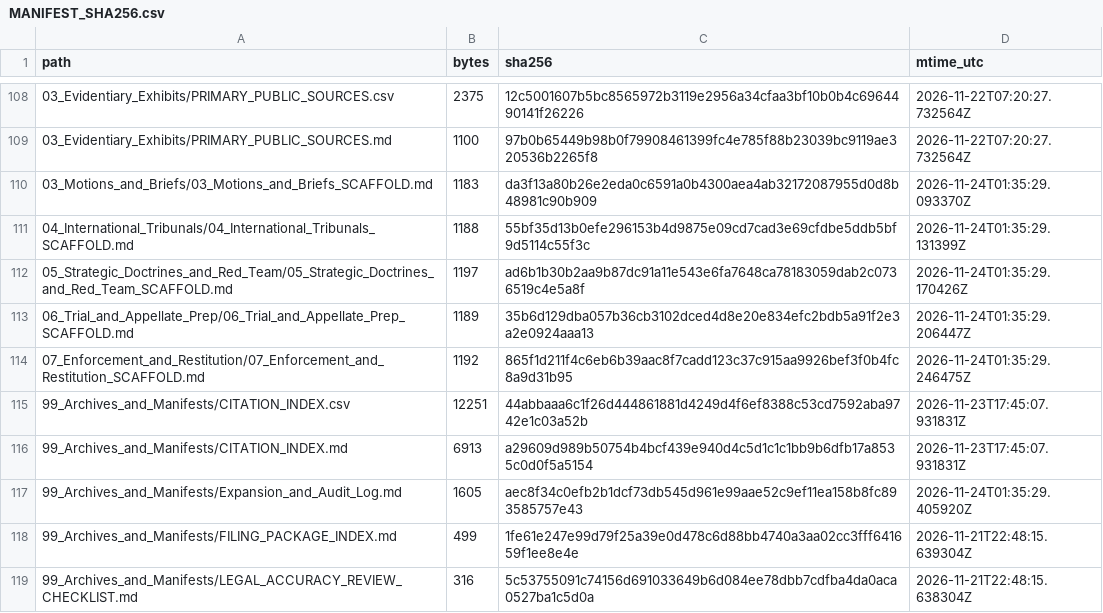
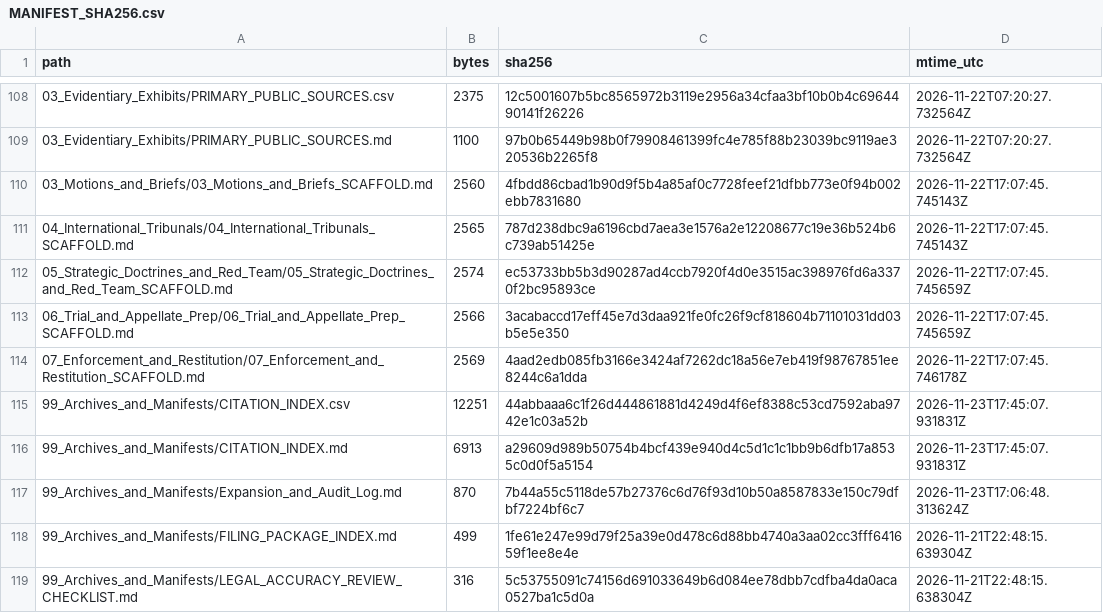
Before and after one commit to GlobalRestitutionAlliance/turtle-island-us-wi-oneida-nation-master-litigation, a CSV file: 99_Archives_and_Manifests/MANIFEST_SHA256.csv, drawn as a sheet; only a part is shown, gaps mark what is left out; the diff covers the shown part only.

```diff
--- a/99_Archives_and_Manifests/MANIFEST_SHA256.csv
+++ b/99_Archives_and_Manifests/MANIFEST_SHA256.csv
@@ -109,10 +109,10 @@ path,bytes,sha256,mtime_utc
 03_Evidentiary_Exhibits/PRIMARY_PUBLIC_SOURCES.md,1100,97b0b65449b98b0f79908461399fc4e785f88b23039bc9119ae320536b2265f8,2026-11-22T07:20:27.732564Z
-03_Motions_and_Briefs/03_Motions_and_Briefs_SCAFFOLD.md,1183,da3f13a80b26e2eda0c6591a0b4300aea4ab32172087955d0d8b48981c90b909,2026-11-24T01:35:29.093370Z
-04_International_Tribunals/04_International_Tribunals_SCAFFOLD.md,1188,55bf35d13b0efe296153b4d9875e09cd7cad3e69cfdbe5ddb5bf9d5114c55f3c,2026-11-24T01:35:29.131399Z
-05_Strategic_Doctrines_and_Red_Team/05_Strategic_Doctrines_and_Red_Team_SCAFFOLD.md,1197,ad6b1b30b2aa9b87dc91a11e543e6fa7648ca78183059dab2c0736519c4e5a8f,2026-11-24T01:35:29.170426Z
-06_Trial_and_Appellate_Prep/06_Trial_and_Appellate_Prep_SCAFFOLD.md,1189,35b6d129dba057b36cb3102dced4d8e20e834efc2bdb5a91f2e3a2e0924aaa13,2026-11-24T01:35:29.206447Z
-07_Enforcement_and_Restitution/07_Enforcement_and_Restitution_SCAFFOLD.md,1192,865f1d211f4c6eb6b39aac8f7cadd123c37c915aa9926bef3f0b4fc8a9d31b95,2026-11-24T01:35:29.246475Z
+03_Motions_and_Briefs/03_Motions_and_Briefs_SCAFFOLD.md,2560,4fbdd86cbad1b90d9f5b4a85af0c7728feef21dfbb773e0f94b002ebb7831680,2026-11-22T17:07:45.745143Z
+04_International_Tribunals/04_International_Tribunals_SCAFFOLD.md,2565,787d238dbc9a6196cbd7aea3e1576a2e12208677c19e36b524b6c739ab51425e,2026-11-22T17:07:45.745143Z
+05_Strategic_Doctrines_and_Red_Team/05_Strategic_Doctrines_and_Red_Team_SCAFFOLD.md,2574,ec53733bb5b3d90287ad4ccb7920f4d0e3515ac398976fd6a3370f2bc95893ce,2026-11-22T17:07:45.745659Z
+06_Trial_and_Appellate_Prep/06_Trial_and_Appellate_Prep_SCAFFOLD.md,2566,3acabaccd17eff45e7d3daa921fe0fc26f9cf818604b71101031dd03b5e5e350,2026-11-22T17:07:45.745659Z
+07_Enforcement_and_Restitution/07_Enforcement_and_Restitution_SCAFFOLD.md,2569,4aad2edb085fb3166e3424af7262dc18a56e7eb419f98767851ee8244c6a1dda,2026-11-22T17:07:45.746178Z
 99_Archives_and_Manifests/CITATION_INDEX.csv,12251,44abbaaa6c1f26d444861881d4249d4f6ef8388c53cd7592aba9742e1c03a52b,2026-11-23T17:45:07.931831Z
 99_Archives_and_Manifests/CITATION_INDEX.md,6913,a29609d989b50754b4bcf439e940d4c5d1c1c1bb9b6dfb17a8535c0d0f5a5154,2026-11-23T17:45:07.931831Z
-99_Archives_and_Manifests/Expansion_and_Audit_Log.md,1605,aec8f34c0efb2b1dcf73db545d961e99aae52c9ef11ea158b8fc893585757e43,2026-11-24T01:35:29.405920Z
+99_Archives_and_Manifests/Expansion_and_Audit_Log.md,870,7b44a55c5118de57b27376c6d76f93d10b50a8587833e150c79dfbf7224bf6c7,2026-11-23T17:06:48.313624Z
 99_Archives_and_Manifests/FILING_PACKAGE_INDEX.md,499,1fe61e247e99d79f25a39e0d478c6d88bb4740a3aa02cc3fff641659f1ee8e4e,2026-11-21T22:48:15.639304Z
```
Also changed, not shown: 92 edited cells elsewhere in this file, 37 other files.
